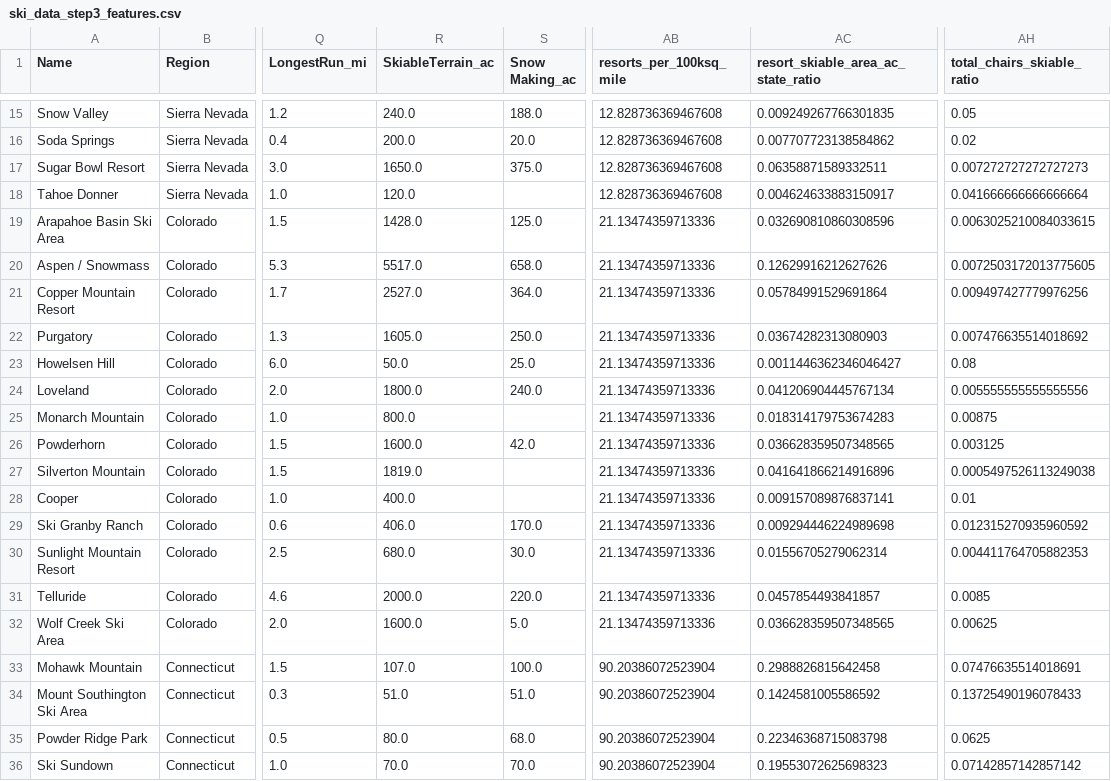
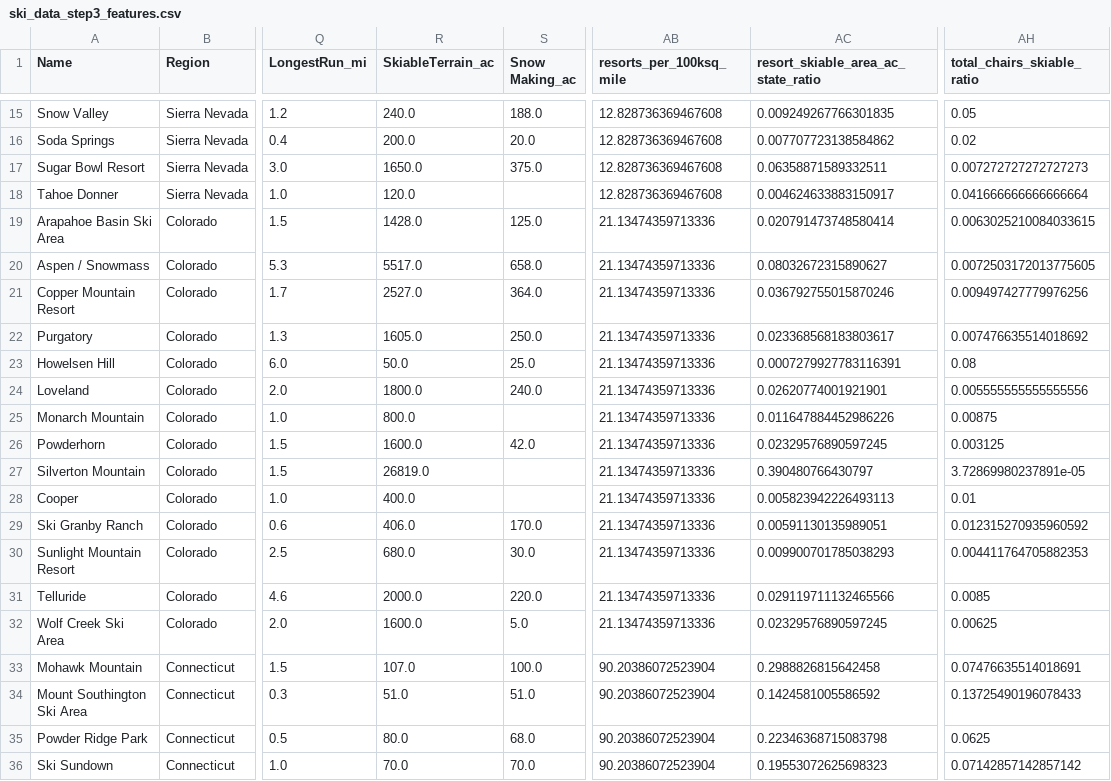
Before and after one commit to asadsabir/DataScienceGuidedCapstone, a CSV file: data/ski_data_step3_features.csv, drawn as a sheet; only a part is shown, gaps mark what is left out; the diff names each change by its address in the sheet, - before the commit and + after, or states it on an @@ line.

```diff
--- a/data/ski_data_step3_features.csv
+++ b/data/ski_data_step3_features.csv
-AC19: 0.032690810860308596
+AC19: 0.020791473748580414
-AC20: 0.12629916212627626
+AC20: 0.08032672315890627
-AC21: 0.05784991529691864
+AC21: 0.036792755015870246
-AC22: 0.03674282313080903
+AC22: 0.023368568183803617
-AC23: 0.0011446362346046427
+AC23: 0.0007279927783116391
-AC24: 0.041206904445767134
+AC24: 0.02620774001921901
-AC25: 0.018314179753674283
+AC25: 0.011647884452986226
-AC26: 0.036628359507348565
+AC26: 0.02329576890597245
-R27 (SkiableTerrain_ac): 1819.0
+R27 (SkiableTerrain_ac): 26819.0
-AC27: 0.041641866214916896
+AC27: 0.390480766430797
-AH27 (total_chairs_skiable_ratio): 0.0005497526113249038
+AH27 (total_chairs_skiable_ratio): 3.72869980237891e-05
-AC28: 0.009157089876837141
+AC28: 0.005823942226493113
-AC29: 0.009294446224989698
+AC29: 0.00591130135989051
-AC30: 0.01556705279062314
+AC30: 0.009900701785038293
-AC31: 0.0457854493841857
+AC31: 0.029119711132465566
-AC32: 0.036628359507348565
+AC32: 0.02329576890597245
```
Also changed, not shown: 3 other files.
